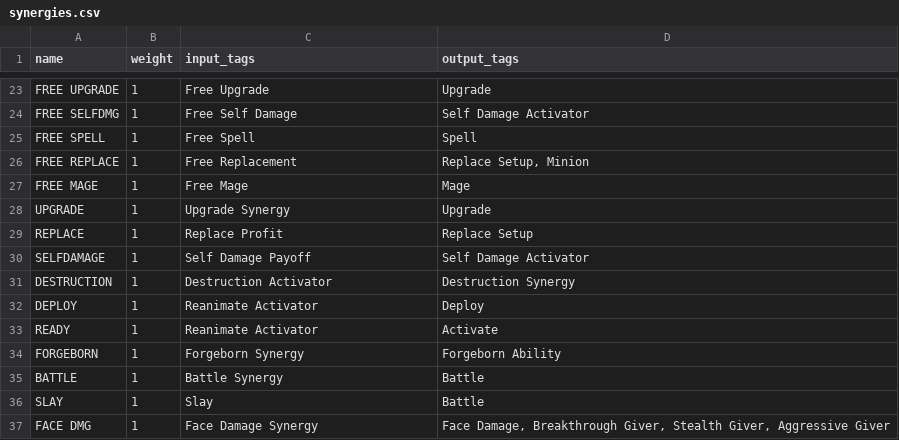
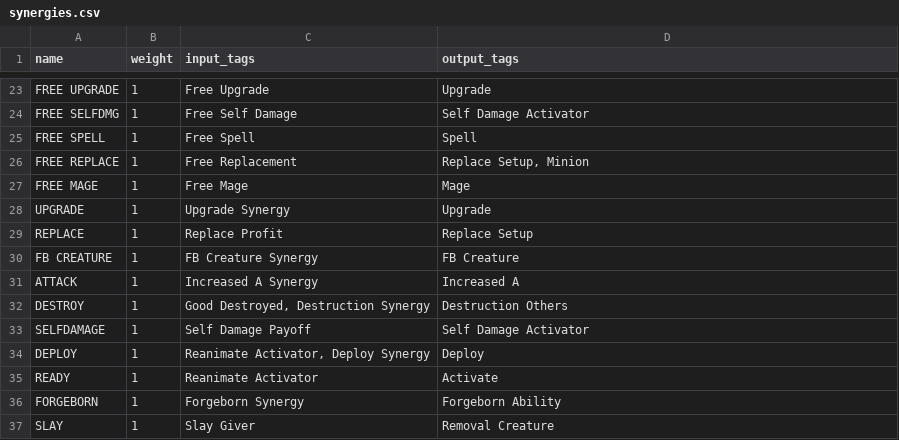
Before and after one commit to TMind/SolMDb, a CSV file: csv/synergies.csv, drawn as a sheet; only a part is shown, gaps mark what is left out.

```diff
--- a/csv/synergies.csv
+++ b/csv/synergies.csv
@@ -29,9 +29,9 @@ UPGRADE;1;Upgrade Synergy;Upgrade;
 REPLACE;1;Replace Profit;Replace Setup;
+FB CREATURE;1;FB Creature Synergy;FB Creature;
+ATTACK;1;Increased A Synergy;Increased A;
+DESTROY;1;Good Destroyed, Destruction Synergy;Destruction Others;
 SELFDAMAGE;1;Self Damage Payoff;Self Damage Activator;
-DESTRUCTION;1;Destruction Activator;Destruction Synergy;
-DEPLOY;1;Reanimate Activator;Deploy;
+DEPLOY;1;Reanimate Activator, Deploy Synergy;Deploy;
 READY;1;Reanimate Activator;Activate;
 FORGEBORN;1;Forgeborn Synergy;Forgeborn Ability;
-BATTLE;1;Battle Synergy;Battle;
-SLAY;1;Slay;Battle;
-FACE DMG;1;Face Damage Synergy;Face Damage, Breakthrough Giver, Stealth Giver, Aggressive Giver;
+SLAY;1;Slay Giver;Removal Creature;
```
Also changed, not shown: 7 other files.
